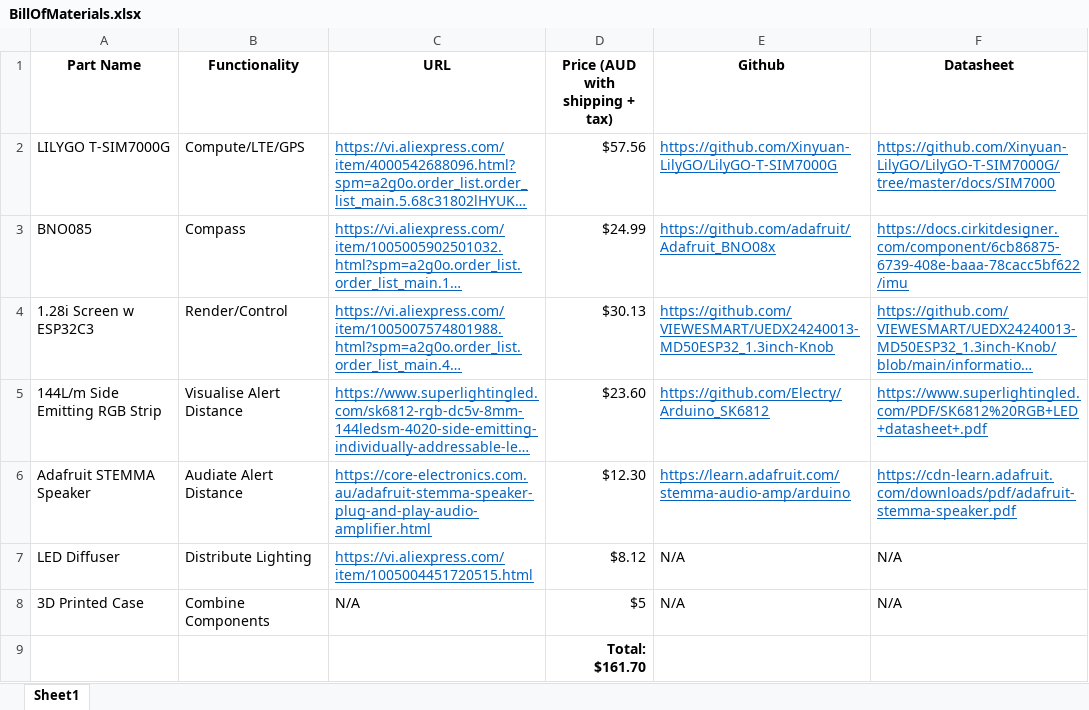
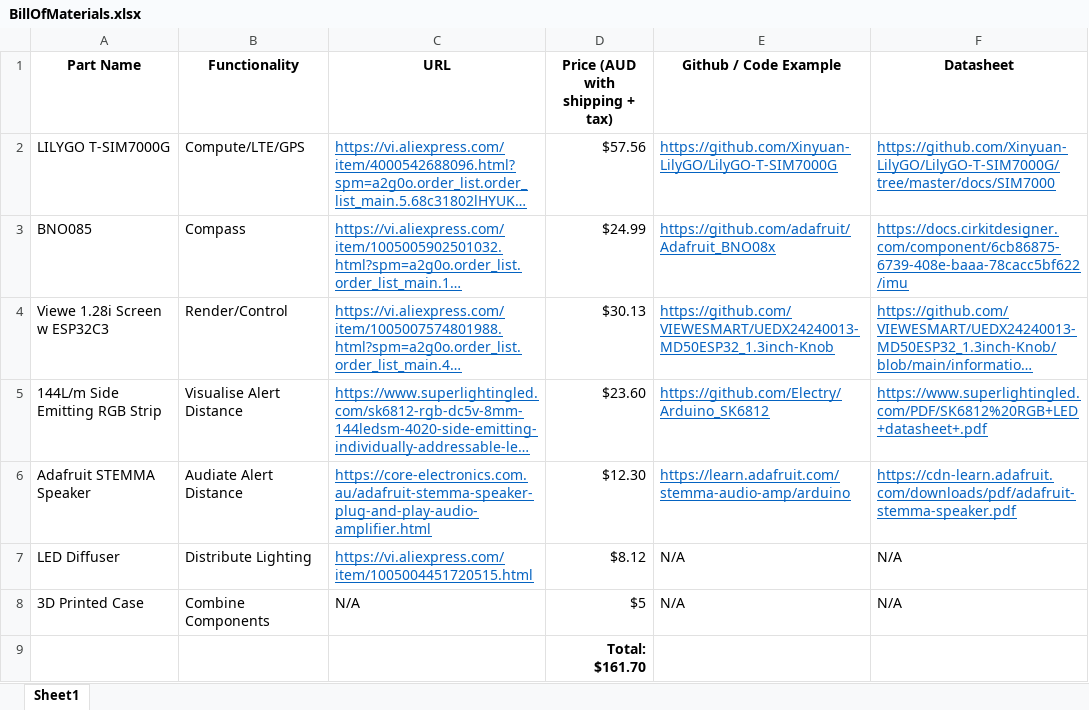
Before and after one commit to muke24/Alert-Detector, an Excel workbook: Project Documents/Bill of Materials/BillOfMaterials.xlsx, sheet Sheet1, drawn as a sheet; long unchanged cells end in …; values as stored, in another font and other column widths than the file's, no borders; the diff names each change by its address in the sheet, - before the commit and + after, or states it on an @@ line.

```diff
--- a/Project Documents/Bill of Materials/BillOfMaterials.xlsx (sheet Sheet1)
+++ b/Project Documents/Bill of Materials/BillOfMaterials.xlsx (sheet Sheet1)
-E1: Github
+E1: Github / Code Example
-A4 (Part Name): 1.28i Screen w ESP32C3
+A4 (Part Name): Viewe 1.28i Screen w ESP32C3
```
Also changed, not shown: 47 other files.
